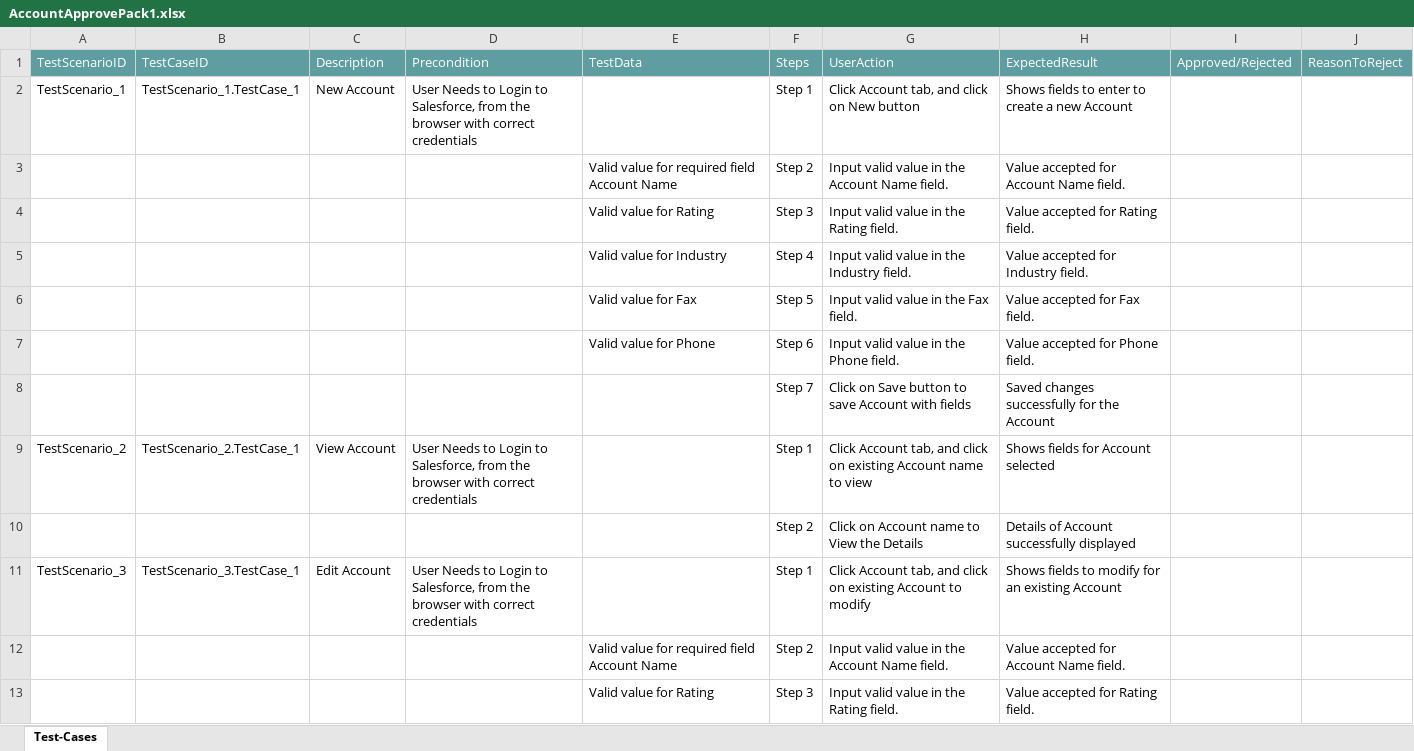
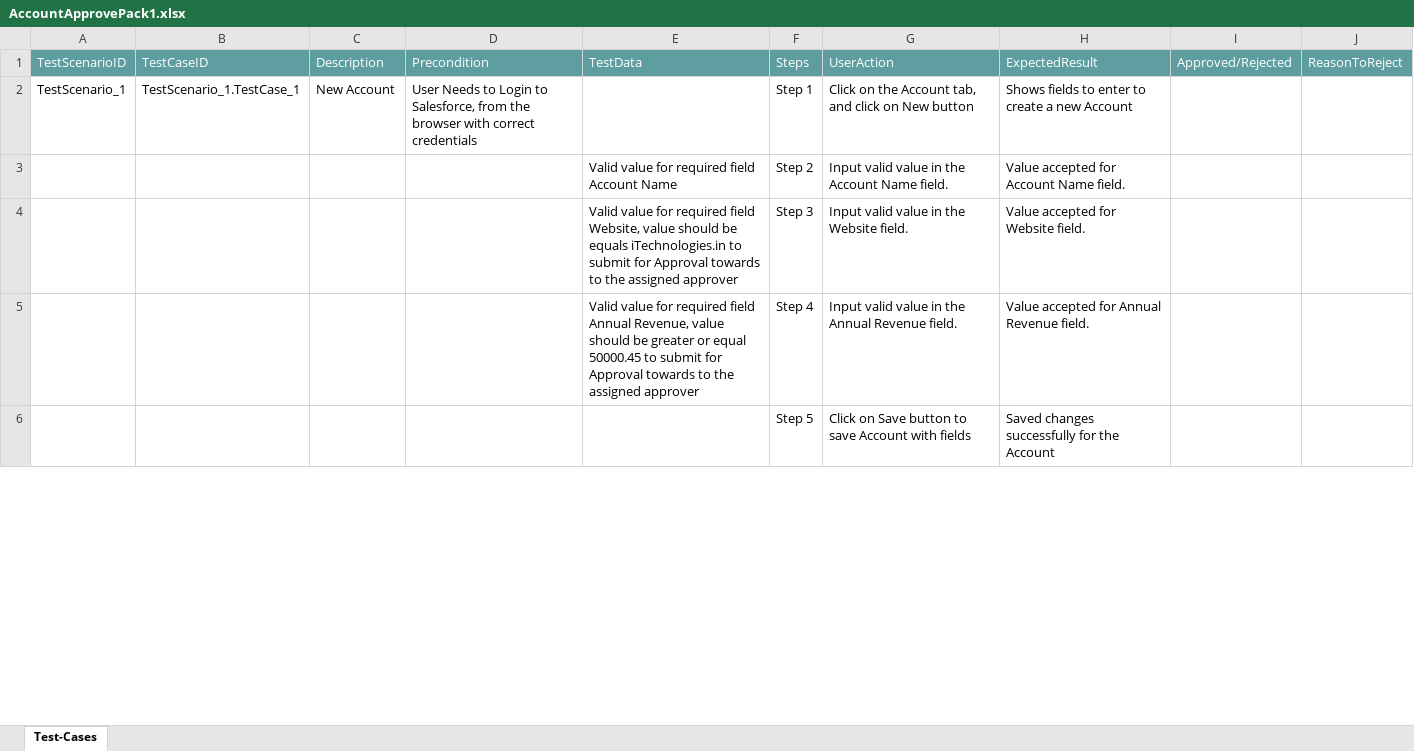
Before and after one commit to ShaikMohamedIrfan/Irfan123, an Excel workbook: AccountApprovePack1.xlsx, sheet Test-Cases, drawn as a sheet; only a part is shown; values as stored, in another font and other column widths than the file's, no borders; table styles not drawn; removed rows and columns are numbered as before the commit, all else as after; the diff covers the shown part only; the diff names each change by its address in the sheet, - before the commit and + after, or states it on an @@ line.

Commit message:
Initial Commit for Verification of Test cases

```diff
--- a/AccountApprovePack1.xlsx (sheet Test-Cases)
+++ b/AccountApprovePack1.xlsx (sheet Test-Cases)
-G2: Click Account tab,…
+G2: Click on the Account tab,…
-E4: …value for Rating
+E4: …value for required field Website, value should be equals iTechnologies.in to submit for Approval towards to the assigned approver
-G4: Input valid value in the Rating field.
+G4: Input valid value in the Website field.
-H4: Value accepted for Rating field.
+H4: Value accepted for Website field.
-row 5:  |  |  |  | Valid value for Industry | Step 4 | Input valid value in the Industry field. | Value accepted for Industry field.
-row 6:  |  |  |  | Valid value for Fax | Step 5 | Input valid value in the Fax field. | Value accepted for Fax field.
-row 7:  |  |  |  | Valid value for Phone | Step 6 | Input valid value in the Phone field. | Value accepted for Phone field.
+row 5:  |  |  |  | Valid value for required field Annual Revenue, value should be greater or equal 50000.45 to submit for Approval towards to the assigned approver | Step 4 | Input valid value in the Annual Revenue field. | Value accepted for Annual Revenue field.
-F6: Step 7
+F6: Step 5
-row 9: TestScenario_2 | TestScenario_2.TestCase_1 | View Account | User Needs to Login to Salesforce, from the browser with correct credentials |  | Step 1 | Click Account tab, and click on existing Account name to view | Shows fields for Account selected
-row 10:  |  |  |  |  | Step 2 | Click on Account name to View the Details | Details of Account successfully displayed
-row 11: TestScenario_3 | TestScenario_3.TestCase_1 | Edit Account | User Needs to Login to Salesforce, from the browser with correct credentials |  | Step 1 | Click Account tab, and click on existing Account to modify | Shows fields to modify for an existing Account
-row 12:  |  |  |  | Valid value for required field Account Name | Step 2 | Input valid value in the Account Name field. | Value accepted for Account Name field.
-row 13:  |  |  |  | Valid value for Rating | Step 3 | Input valid value in the Rating field. | Value accepted for Rating field.
```
Also changed, not shown: 10 added rows, 3 removed rows and 9 edited cells elsewhere in this sheet.
